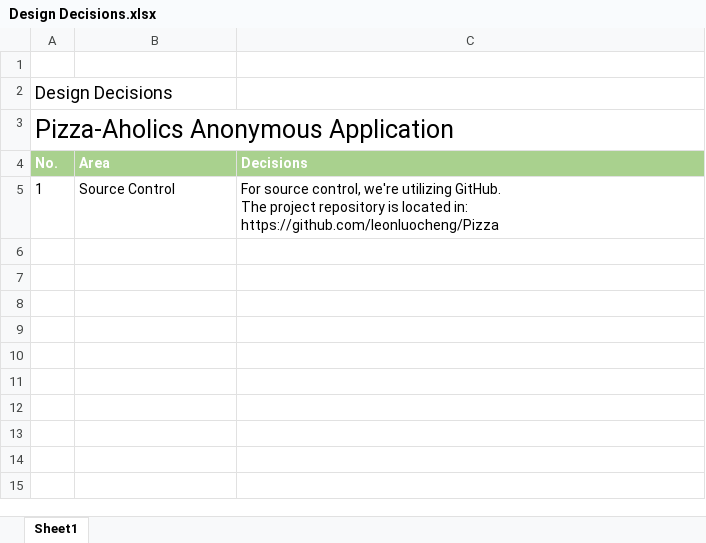
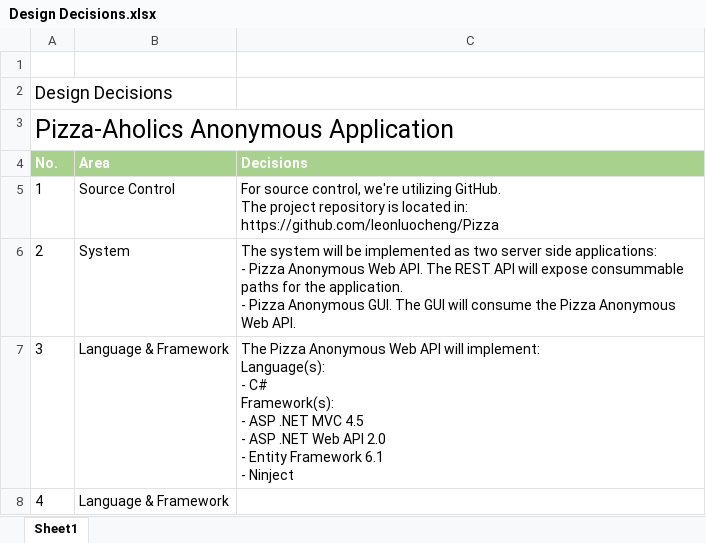
Before and after one commit to mndarren/Pizza, an Excel workbook: Deliverable 3/Design Decisions.xlsx, sheet Sheet1, drawn as a sheet; values as stored, in another font and other column widths than the file's, no borders; ↵ is a line break in a cell; the diff names each change by its address in the sheet, - before the commit and + after, or states it on an @@ line.

Commit message:
Updated design decisions

```diff
--- a/Deliverable 3/Design Decisions.xlsx (sheet Sheet1)
+++ b/Deliverable 3/Design Decisions.xlsx (sheet Sheet1)
+row 6: 2 | System | The system will be implemented as two server side applications: ↵ - Pizza Anonymous Web API. The REST API will expose consummable paths for the application. ↵ - Pizza Anonymous GUI. The GUI will consume the Pizza Anonymous Web API.
+row 7: 3 | Language & Framework | The Pizza Anonymous Web API will implement: ↵ Language(s): ↵ - C# ↵ Framework(s): ↵ - ASP .NET MVC 4.5 ↵ - ASP .NET Web API 2.0 ↵ - Entity Framework 6.1 ↵ - Ninject
+row 8: 4 | Language & Framework
```
